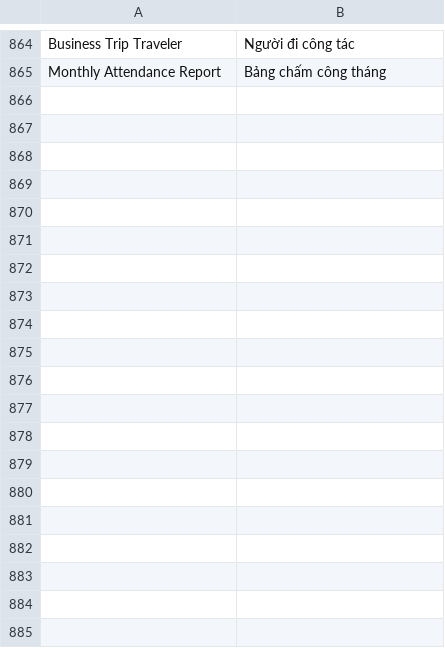
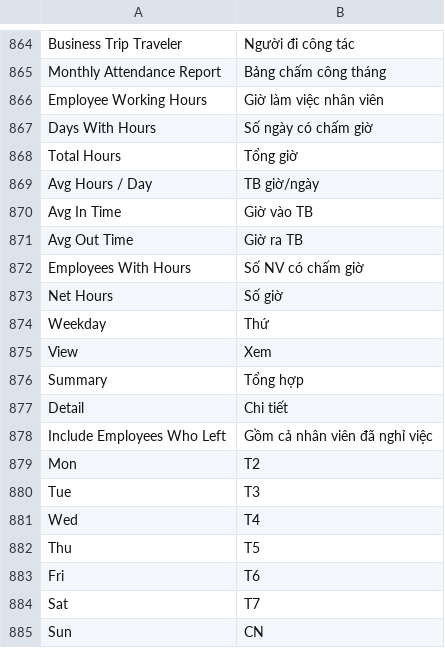
Before and after one commit to mvl26/hrms, a CSV file: hrms/translations/vi.csv, drawn as a sheet; only a part is shown, gaps mark what is left out.

```diff
--- a/hrms/translations/vi.csv
+++ b/hrms/translations/vi.csv
@@ -865 +865,21 @@ Business Trip Traveler,Người đi công tác
 Monthly Attendance Report,Bảng chấm công tháng
+Employee Working Hours,Giờ làm việc nhân viên
+Days With Hours,Số ngày có chấm giờ
+Total Hours,Tổng giờ
+Avg Hours / Day,TB giờ/ngày
+Avg In Time,Giờ vào TB
+Avg Out Time,Giờ ra TB
+Employees With Hours,Số NV có chấm giờ
+Net Hours,Số giờ
+Weekday,Thứ
+View,Xem
+Summary,Tổng hợp
+Detail,Chi tiết
+Include Employees Who Left,Gồm cả nhân viên đã nghỉ việc
+Mon,T2
+Tue,T3
+Wed,T4
+Thu,T5
+Fri,T6
+Sat,T7
+Sun,CN
```
Also changed, not shown: 8 other files.
